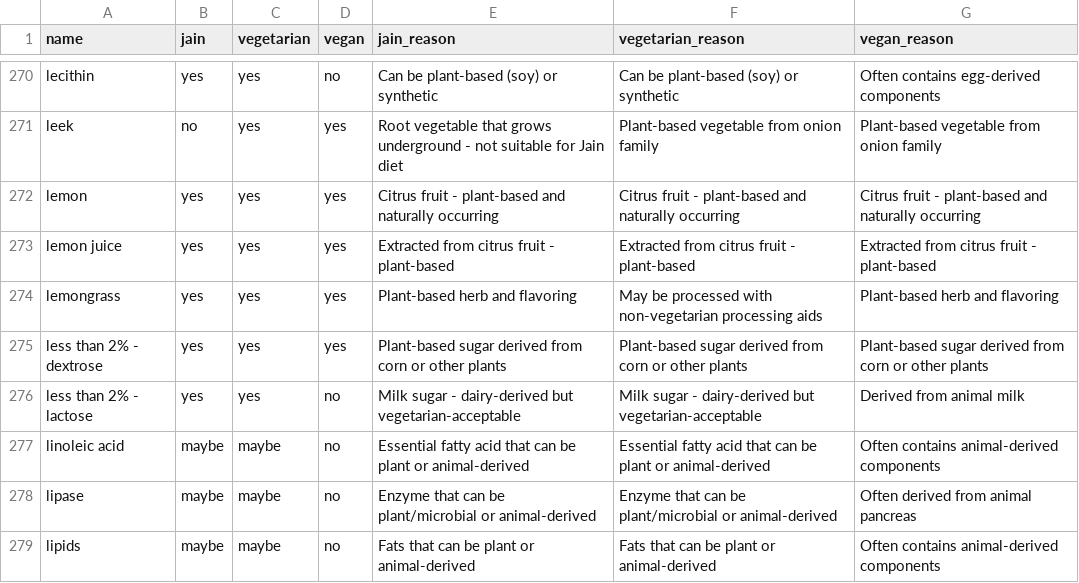
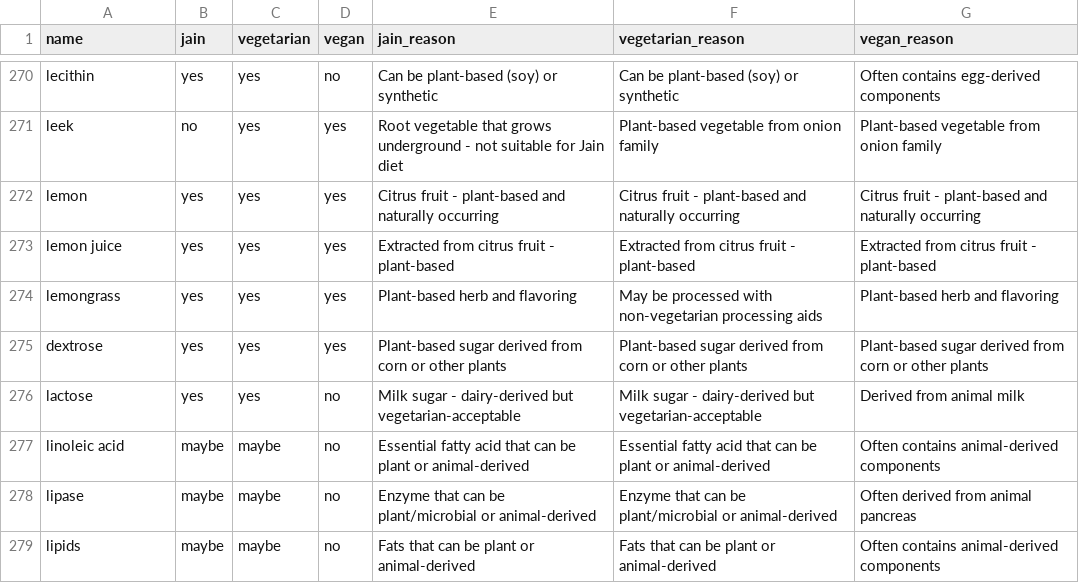
Before and after one commit to Is-It-Jain/Tampermonkey-Scripts, a CSV file: ingredients-with-reason.csv, drawn as a sheet; only a part is shown, gaps mark what is left out; the diff covers the shown part only.

```diff
--- a/ingredients-with-reason.csv
+++ b/ingredients-with-reason.csv
@@ -274,4 +274,4 @@ lemon juice,yes,yes,yes,Extracted from citrus fruit - plant-based,Extracted from
 lemongrass,yes,yes,yes,Plant-based herb and flavoring,May be processed with non-vegetarian processing aids,Plant-based herb and flavoring
-less than 2% - dextrose,yes,yes,yes,Plant-based sugar derived from corn or other plants,Plant-based sugar derived from corn or other plants,Plant-based sugar derived from corn or other plants
-less than 2% - lactose,yes,yes,no,Milk sugar - dairy-derived but vegetarian-acceptable,Milk sugar - dairy-derived but vegetarian-acceptable,Derived from animal milk
+dextrose,yes,yes,yes,Plant-based sugar derived from corn or other plants,Plant-based sugar derived from corn or other plants,Plant-based sugar derived from corn or other plants
+lactose,yes,yes,no,Milk sugar - dairy-derived but vegetarian-acceptable,Milk sugar - dairy-derived but vegetarian-acceptable,Derived from animal milk
 linoleic acid,maybe,maybe,no,Essential fatty acid that can be plant or animal-derived,Essential fatty acid that can be plant or animal-derived,Often contains animal-derived components
```
Also changed, not shown: 28 added rows elsewhere in this file.
